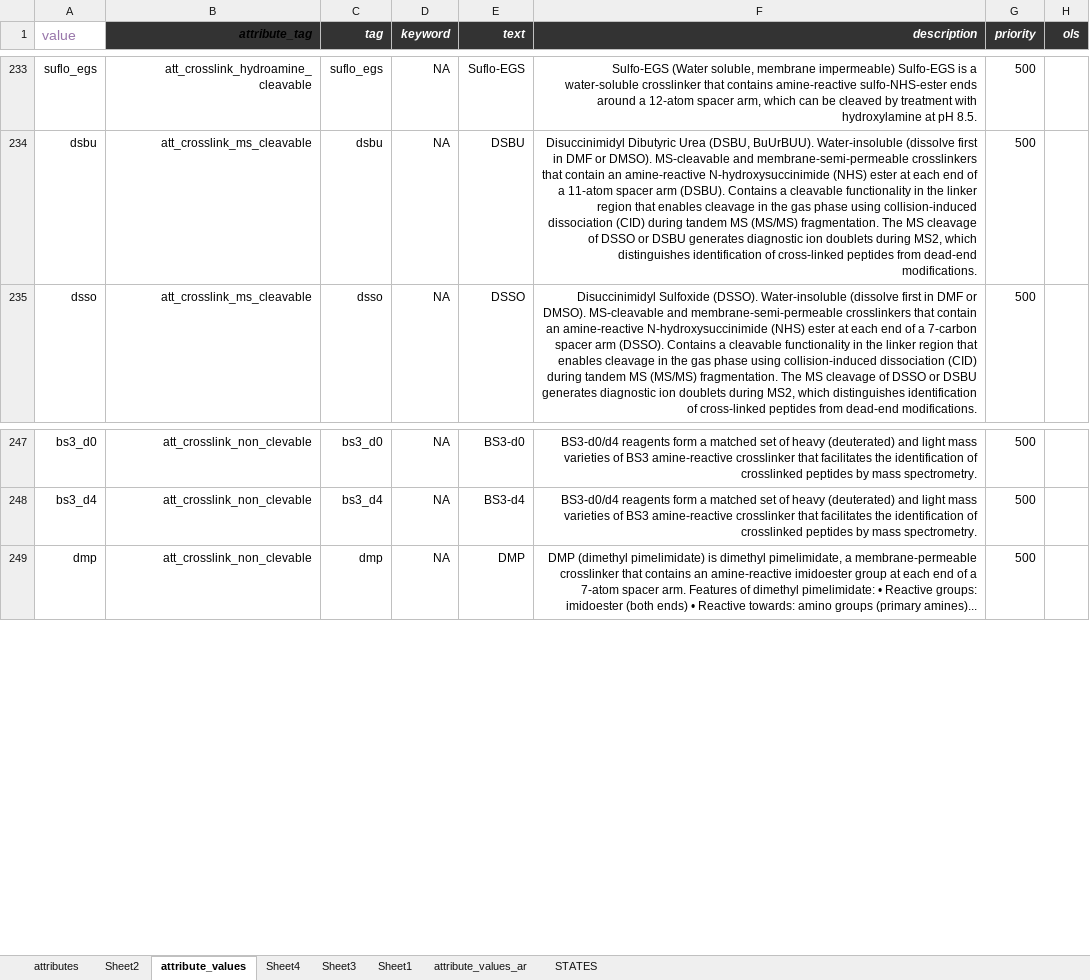
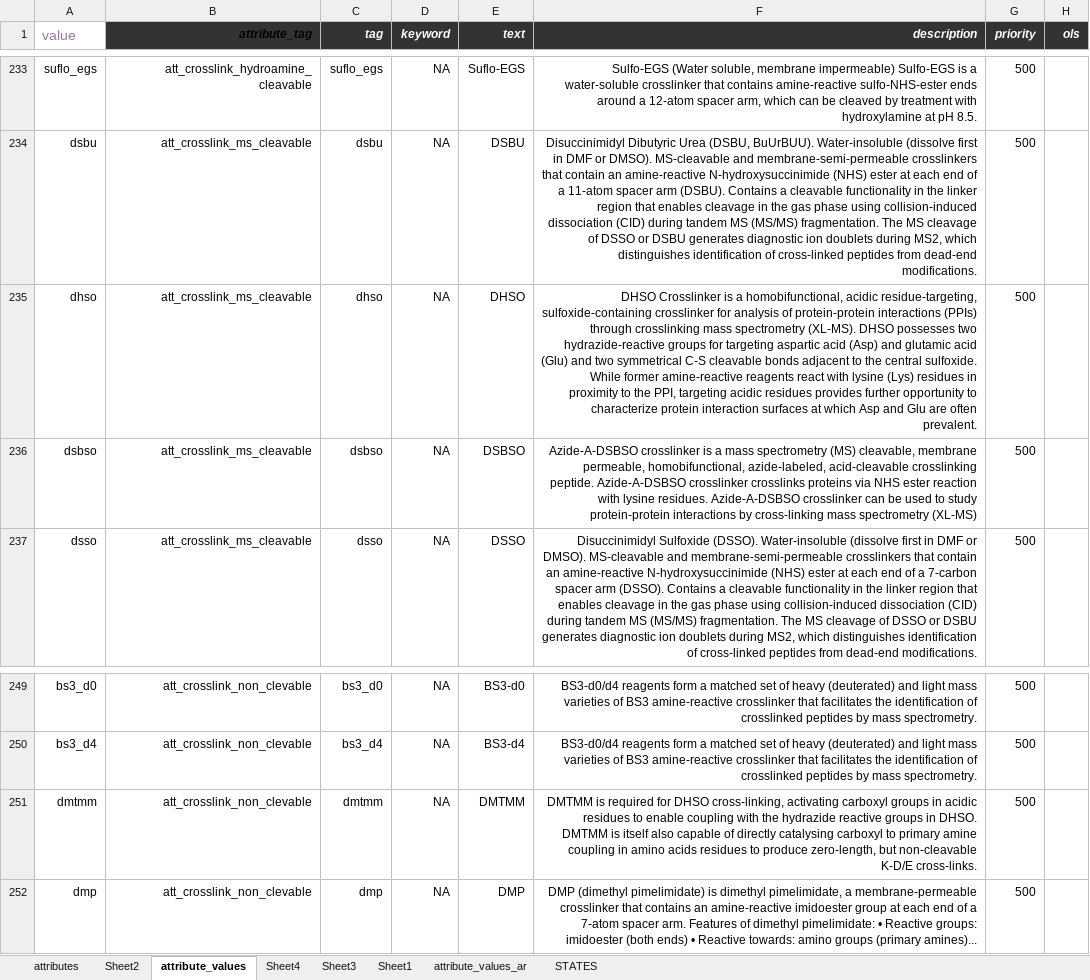
Before and after one commit to hnolCol/mitocube-backend, an Excel workbook: resources/attributes/attributes.xlsx, sheet attribute_values, drawn as a sheet; only a part is shown, gaps mark what is left out; values as stored, in another font and other column widths than the file's, no borders; conditional formats not drawn; the diff names each change by its address in the sheet, - before the commit and + after, or states it on an @@ line.

Commit message:
Crosslink resources
- Post crosslink resource and linked to condition applications

```diff
--- a/resources/attributes/attributes.xlsx (sheet attribute_values)
+++ b/resources/attributes/attributes.xlsx (sheet attribute_values)
+row 235: dhso | att_crosslink_ms_cleavable | dhso | NA | DHSO | DHSO Crosslinker is a homobifunctional, acidic residue-targeting, sulfoxide-containing crosslinker for analysis of protein-protein interactions (PPIs) through crosslinking mass spectrometry (XL-MS). DHSO possesses two hydrazide-reactive groups for targeting aspartic acid (Asp) and glutamic acid (Glu) and two symmetrical C-S cleavable bonds adjacent to the central sulfoxide. While former amine-reactive reagents react with lysine (Lys) residues in proximity to the PPI, targeting acidic residues provides further opportunity to characterize protein interaction surfaces at which Asp and Glu are often prevalent. | 500
+row 236: dsbso | att_crosslink_ms_cleavable | dsbso | NA | DSBSO | Azide-A-DSBSO crosslinker is a mass spectrometry (MS) cleavable, membrane permeable, homobifunctional, azide-labeled, acid-cleavable crosslinking peptide. Azide-A-DSBSO crosslinker crosslinks proteins via NHS ester reaction with lysine residues. Azide-A-DSBSO crosslinker can be used to study protein-protein interactions by cross-linking mass spectrometry (XL-MS) | 500
+row 251: dmtmm | att_crosslink_non_clevable | dmtmm | NA | DMTMM | DMTMM is required for DHSO cross-linking, activating carboxyl groups in acidic residues to enable coupling with the hydrazide reactive groups in DHSO. DMTMM is itself also capable of directly catalysing carboxyl to primary amine coupling in amino acids residues to produce zero-length, but non-cleavable K-D/E cross-links. | 500
```
Also changed, not shown: formulas that keep their value, 6 other files.
